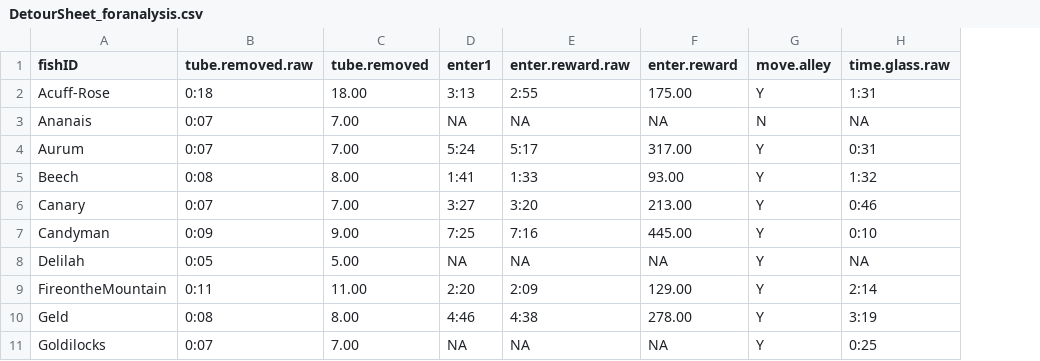
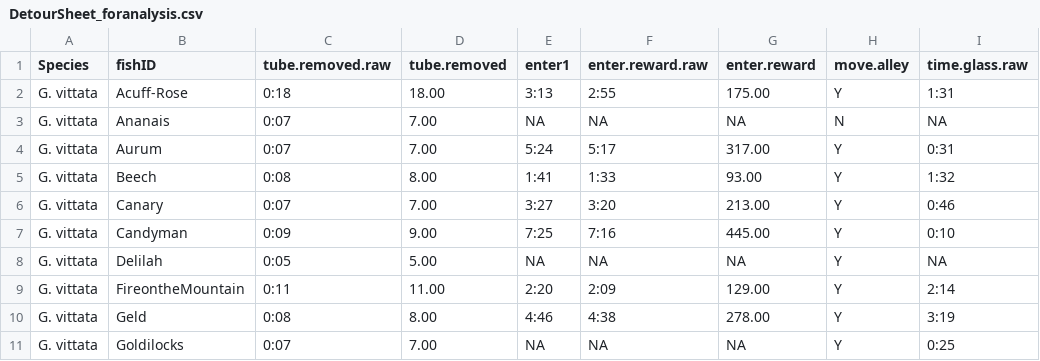
Before and after one commit to inmanc2/comparative-analysis-repo, a CSV file: DetourSheet_foranalysis.csv, drawn as a sheet; only a part is shown; the diff names each change by its address in the sheet, - before the commit and + after, or states it on an @@ line.

Commit message:
Add files via upload

```diff
--- a/DetourSheet_foranalysis.csv
+++ b/DetourSheet_foranalysis.csv
+column A (Species), rows 2-11: all G. vittata
```
